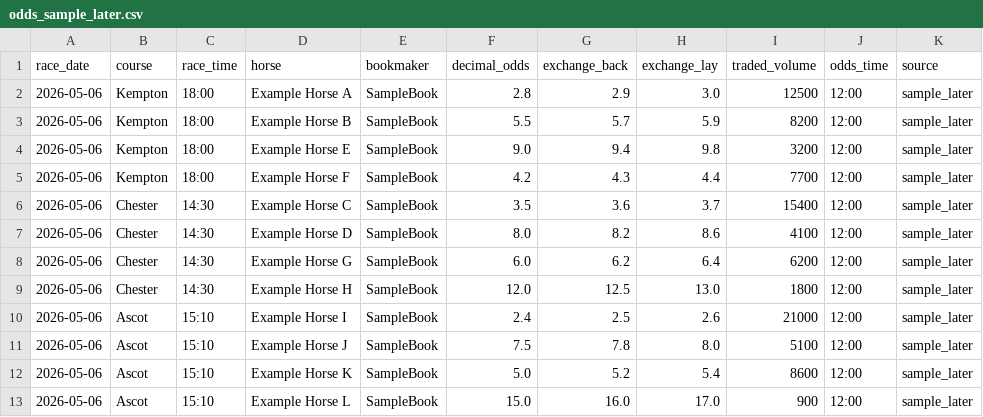
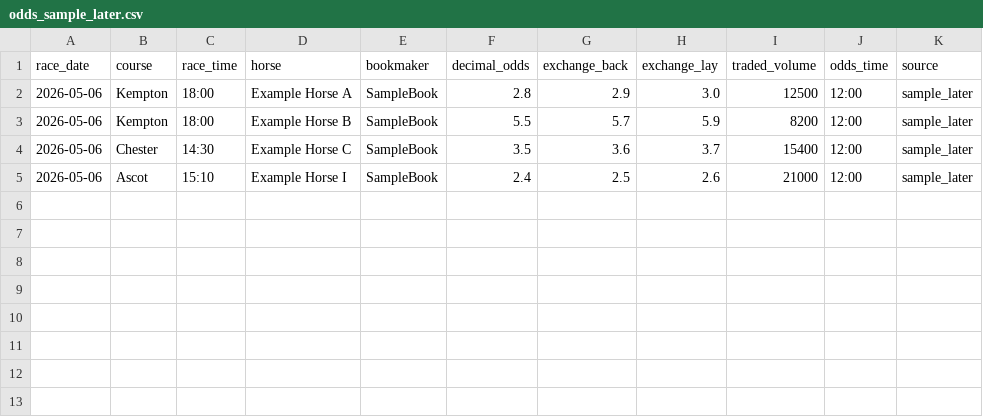
Before and after one commit to Steve251831/Scraper, a CSV file: sample_data/odds_sample_later.csv, drawn as a sheet.

```diff
--- a/sample_data/odds_sample_later.csv
+++ b/sample_data/odds_sample_later.csv
@@ -3,11 +3,3 @@ race_date,course,race_time,horse,bookmaker,decimal_odds,exchange_back,exchange_l
 2026-05-06,Kempton,18:00,Example Horse B,SampleBook,5.5,5.7,5.9,8200,12:00,sample_later
-2026-05-06,Kempton,18:00,Example Horse E,SampleBook,9.0,9.4,9.8,3200,12:00,sample_later
-2026-05-06,Kempton,18:00,Example Horse F,SampleBook,4.2,4.3,4.4,7700,12:00,sample_later
 2026-05-06,Chester,14:30,Example Horse C,SampleBook,3.5,3.6,3.7,15400,12:00,sample_later
-2026-05-06,Chester,14:30,Example Horse D,SampleBook,8.0,8.2,8.6,4100,12:00,sample_later
-2026-05-06,Chester,14:30,Example Horse G,SampleBook,6.0,6.2,6.4,6200,12:00,sample_later
-2026-05-06,Chester,14:30,Example Horse H,SampleBook,12.0,12.5,13.0,1800,12:00,sample_later
 2026-05-06,Ascot,15:10,Example Horse I,SampleBook,2.4,2.5,2.6,21000,12:00,sample_later
-2026-05-06,Ascot,15:10,Example Horse J,SampleBook,7.5,7.8,8.0,5100,12:00,sample_later
-2026-05-06,Ascot,15:10,Example Horse K,SampleBook,5.0,5.2,5.4,8600,12:00,sample_later
-2026-05-06,Ascot,15:10,Example Horse L,SampleBook,15.0,16.0,17.0,900,12:00,sample_later
```
Also changed, not shown: sample_data/odds_sample_early.csv, sample_data/racecards_sample.csv, 10 other files.
